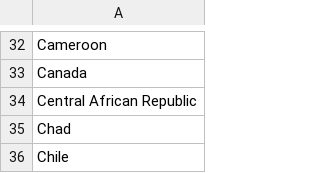
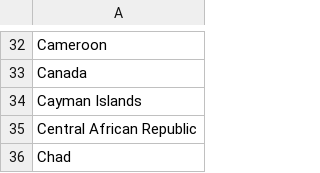
Before and after one commit to hannemanbr/MVP-Analise-Dados-Boas-Praticas, a CSV file: paises.csv, drawn as a sheet; only a part is shown, gaps mark what is left out; the shorter side is filled out with more unchanged rows.

Commit message:
Add files via upload

```diff
--- a/paises.csv
+++ b/paises.csv
@@ -33,2 +33,3 @@ Cameroon
 Canada
+Cayman Islands
 Central African Republic
```
